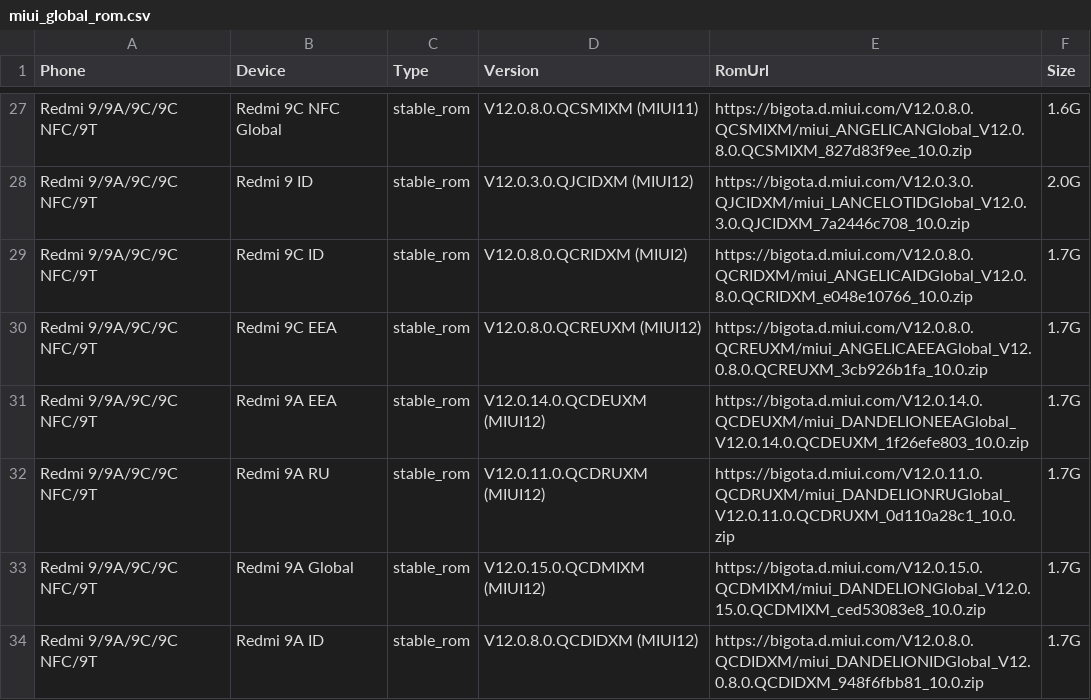
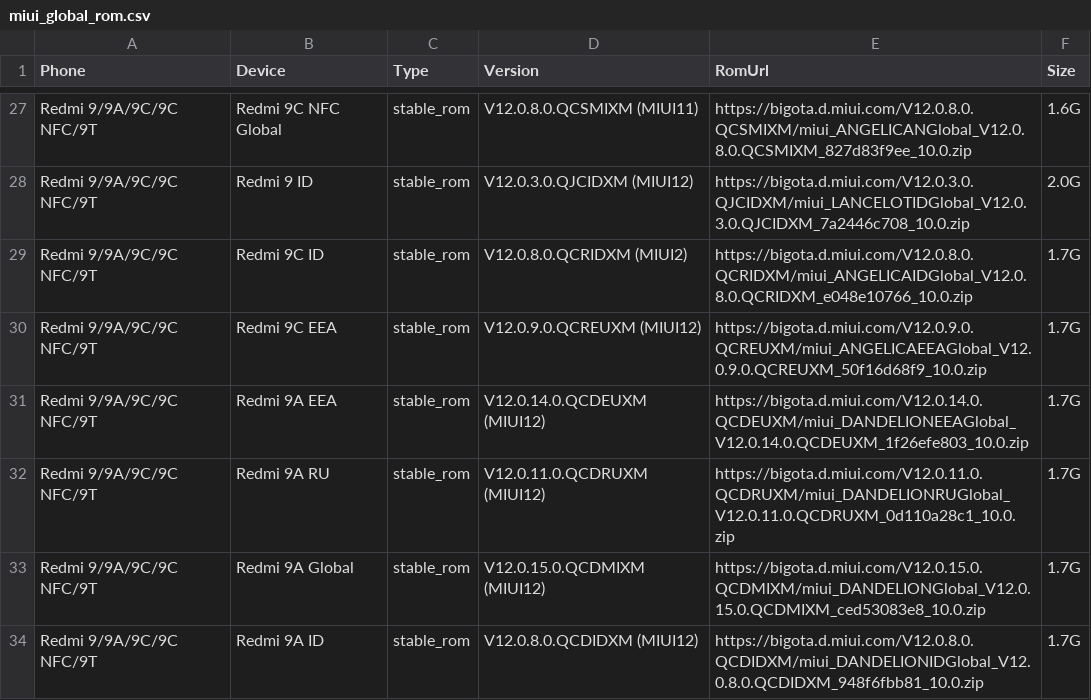
Before and after one commit to wuxianlin/get_android_data, a CSV file: data/miui_global_rom.csv, drawn as a sheet; only a part is shown, gaps mark what is left out; the diff covers the shown part only.

```diff
--- a/data/miui_global_rom.csv
+++ b/data/miui_global_rom.csv
@@ -29,3 +29,3 @@ Redmi 9/9A/9C/9C NFC/9T,Redmi 9 ID,stable_rom,V12.0.3.0.QJCIDXM (MIUI12),https:/
 Redmi 9/9A/9C/9C NFC/9T,Redmi 9C ID,stable_rom,V12.0.8.0.QCRIDXM (MIUI2),https://bigota.d.miui.com/V12.0.8.0.QCRIDXM/miui_ANGELICAIDGlobal_V12.0.8.0.QCRIDXM_e048e10766_10.0.zip,1.7G
-Redmi 9/9A/9C/9C NFC/9T,Redmi 9C EEA,stable_rom,V12.0.8.0.QCREUXM (MIUI12),https://bigota.d.miui.com/V12.0.8.0.QCREUXM/miui_ANGELICAEEAGlobal_V12.0.8.0.QCREUXM_3cb926b1fa_10.0.zip,1.7G
+Redmi 9/9A/9C/9C NFC/9T,Redmi 9C EEA,stable_rom,V12.0.9.0.QCREUXM (MIUI12),https://bigota.d.miui.com/V12.0.9.0.QCREUXM/miui_ANGELICAEEAGlobal_V12.0.9.0.QCREUXM_50f16d68f9_10.0.zip,1.7G
 Redmi 9/9A/9C/9C NFC/9T,Redmi 9A EEA,stable_rom,V12.0.14.0.QCDEUXM (MIUI12),https://bigota.d.miui.com/V12.0.14.0.QCDEUXM/miui_DANDELIONEEAGlobal_V12.0.14.0.QCDEUXM_1f26efe803_10.0.zip,1.7G
```
Also changed, not shown: 15 edited cells elsewhere in this file.
